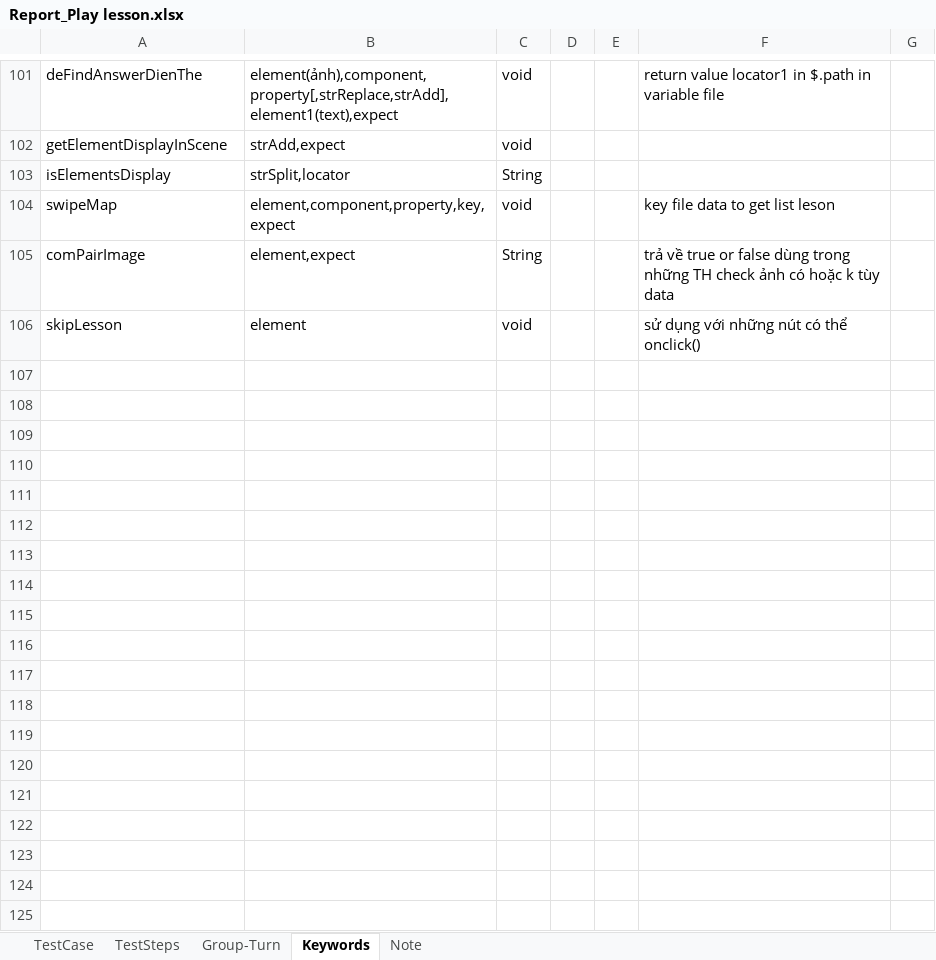
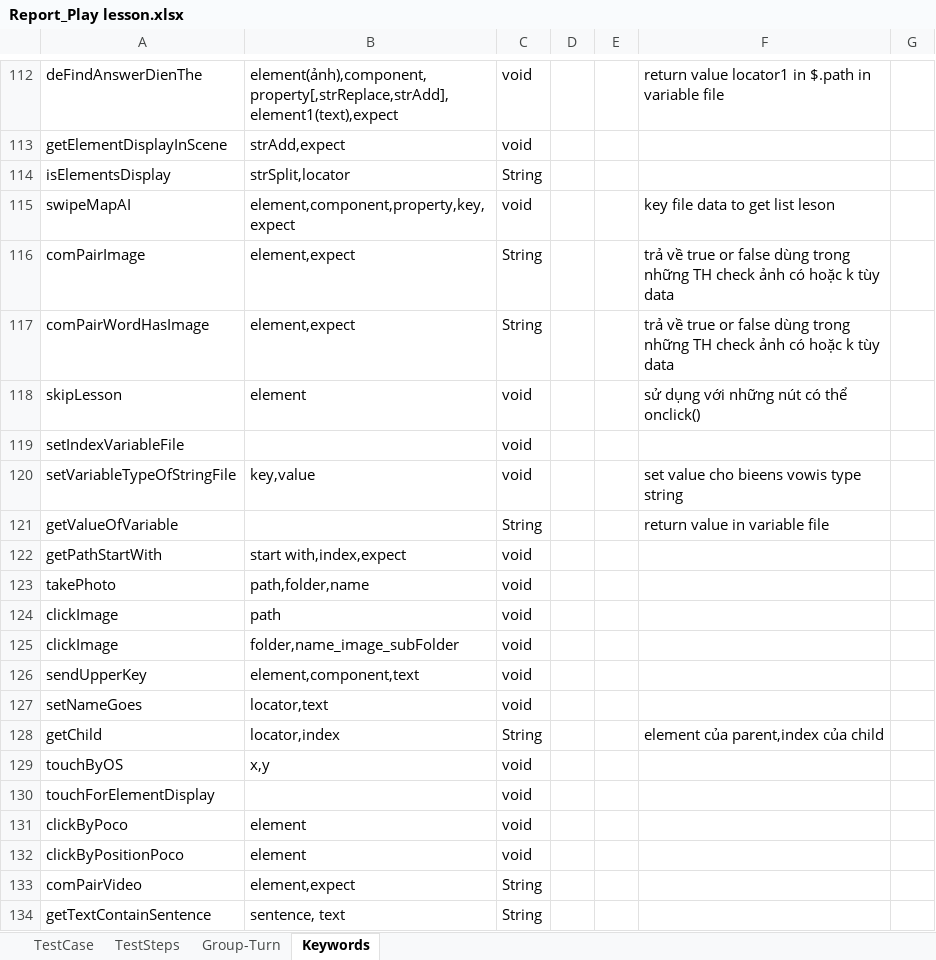
Before and after one commit to ngale892/tool_test_game, an Excel workbook: config/testcases/Report_Play lesson.xlsx, sheet Keywords, drawn as a sheet; only a part is shown, gaps mark what is left out; values as stored, in another font and other column widths than the file's, no cell formats; charts and pictures not drawn; addresses are those after the commit; the diff covers the shown part only; the diff names each change by its address in the sheet, - before the commit and + after, or states it on an @@ line.

```diff
--- a/config/testcases/Report_Play lesson.xlsx (sheet Keywords)
+++ b/config/testcases/Report_Play lesson.xlsx (sheet Keywords)
-sheet tab: Note
-A115: swipeMap
+A115: swipeMapAI
+row 117: comPairWordHasImage | element,expect | String |  |  | trả về true or false dùng trong những TH check ảnh có hoặc k tùy data
+row 119: setIndexVariableFile |  | void
+row 120: setVariableTypeOfStringFile | key,value | void |  |  | set value cho bieens vowis type string
+row 121: getValueOfVariable |  | String |  |  | return value in variable file
+row 122: getPathStartWith | start with,index,expect | void
+row 123: takePhoto | path,folder,name | void
+row 124: clickImage | path | void
+row 125: clickImage | folder,name_image_subFolder | void
+row 126: sendUpperKey | element,component,text | void
+row 127: setNameGoes | locator,text | void
+row 128: getChild | locator,index | String |  |  | element của parent,index của child
+row 129: touchByOS | x,y | void
+row 130: touchForElementDisplay |  | void
+row 131: clickByPoco | element | void
+row 132: clickByPositionPoco | element | void
+row 133: comPairVideo | element,expect | String
+row 134: getTextContainSentence | sentence, text | String
```
Also changed, not shown: 41 added rows, 4 removed rows and 11 edited cells elsewhere in this sheet, sheet TestSteps, sheet TestCase, sheet Group-Turn, cell formats, formulas that keep their value, charts or pictures, config/Scope.xlsx, config/testcases/Report_Set Index Variable.xlsx, 1 other file.
